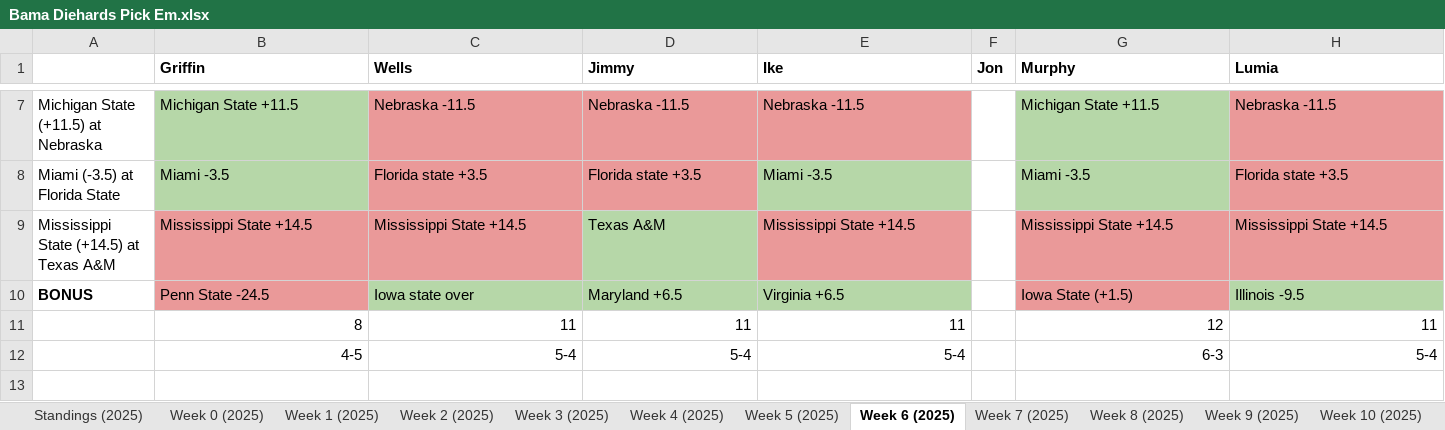
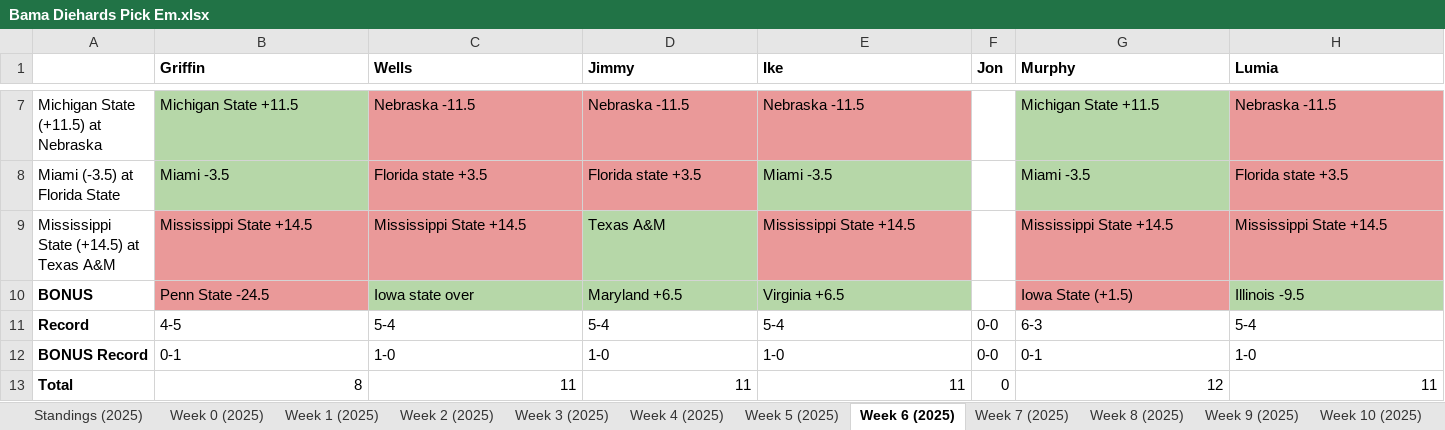
Before and after one commit to mbrowe7/bama-diehards-pickem, an Excel workbook: Bama Diehards Pick Em.xlsx, sheet Week 6 (2025), drawn as a sheet; only a part is shown, gaps mark what is left out; values as stored, in another font and other column widths than the file's, no borders; charts and pictures not drawn; removed rows and columns are numbered as before the commit, all else as after; rows hold the shown columns only; the diff covers the shown part only; the diff names each change by its address in the sheet, - before the commit and + after, or states it on an @@ line.

```diff
--- a/Bama Diehards Pick Em.xlsx (sheet Week 6 (2025))
+++ b/Bama Diehards Pick Em.xlsx (sheet Week 6 (2025))
-row 11:  | 8 | 11 | 11 | 11 |  | 12 | 11
-A11: (empty)
+A11: Record
-B11:E11 alignment: right
+B11:E11 alignment: left
-F11 (Jon): (empty)
+F11 (Jon): 0-0
-G11:H11 alignment: right
+G11:H11 alignment: left
+row 12: BONUS Record | 0-1 | 1-0 | 1-0 | 1-0 | 0-0 | 0-1 | 1-0
+row 13: Total | 8 | 11 | 11 | 11 | 0 | 12 | 11
```
Also changed, not shown: cell formats elsewhere in this sheet, sheet PostseasonAwards (2025), sheet PostseasonAwards, sheet Bowls, sheet Week 8, sheet Week 14 (2025), sheet Week 8 (2025), 31 more sheets, charts or pictures, 1 other file.
